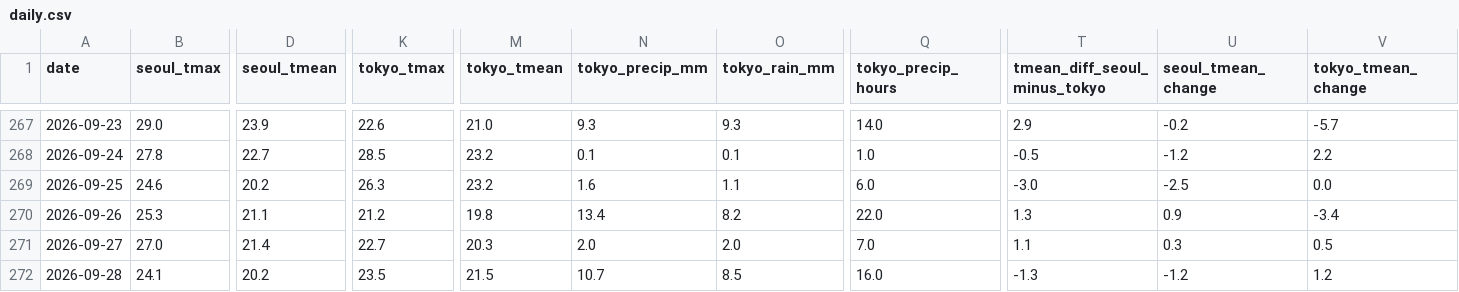
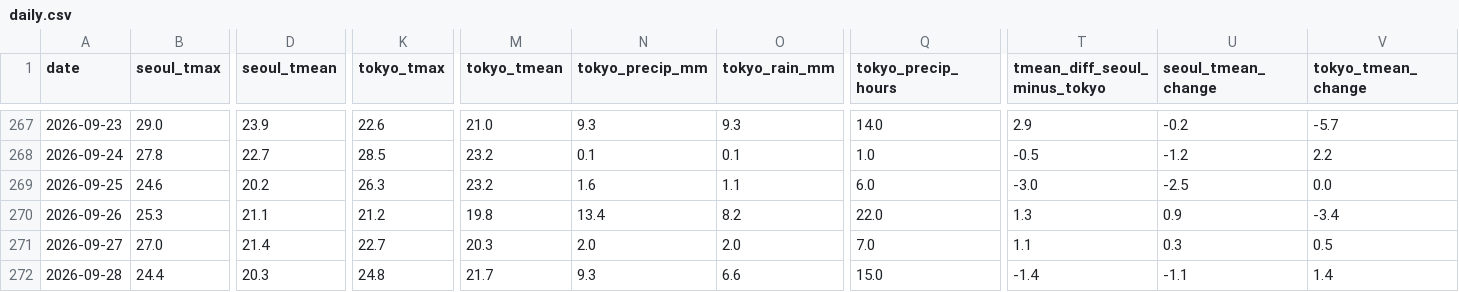
Before and after one commit to scuderia-kr/jp-weather-trends, a CSV file: data/daily.csv, drawn as a sheet; only a part is shown, gaps mark what is left out; the diff names each change by its address in the sheet, - before the commit and + after, or states it on an @@ line.

```diff
--- a/data/daily.csv
+++ b/data/daily.csv
-B272 (seoul_tmax): 24.1
+B272 (seoul_tmax): 24.4
-D272 (seoul_tmean): 20.2
+D272 (seoul_tmean): 20.3
-K272 (tokyo_tmax): 23.5
+K272 (tokyo_tmax): 24.8
-M272 (tokyo_tmean): 21.5
+M272 (tokyo_tmean): 21.7
-N272 (tokyo_precip_mm): 10.7
+N272 (tokyo_precip_mm): 9.3
-O272 (tokyo_rain_mm): 8.5
+O272 (tokyo_rain_mm): 6.6
-Q272 (tokyo_precip_hours): 16.0
+Q272 (tokyo_precip_hours): 15.0
-T272 (tmean_diff_seoul_minus_tokyo): -1.3
+T272 (tmean_diff_seoul_minus_tokyo): -1.4
-U272 (seoul_tmean_change): -1.2
+U272 (seoul_tmean_change): -1.1
-V272 (tokyo_tmean_change): 1.2
+V272 (tokyo_tmean_change): 1.4
```
Also changed, not shown: 2 other files.
